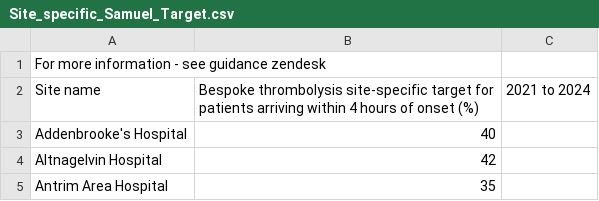
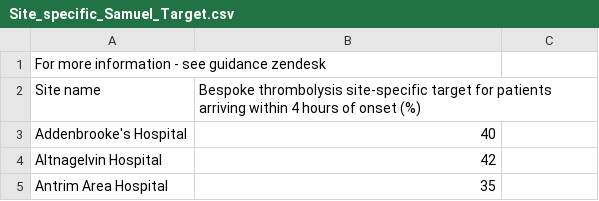
Before and after one commit to a-crane-nuh/NHSssnapR, a CSV file: inst/extdata/Site_specific_Samuel_Target.csv, drawn as a sheet; only a part is shown; the diff names each change by its address in the sheet, - before the commit and + after, or states it on an @@ line.

```diff
--- a/inst/extdata/Site_specific_Samuel_Target.csv
+++ b/inst/extdata/Site_specific_Samuel_Target.csv
-C2: 2021 to 2024
+C2: (empty)
```
Also changed, not shown: 1 other file.
